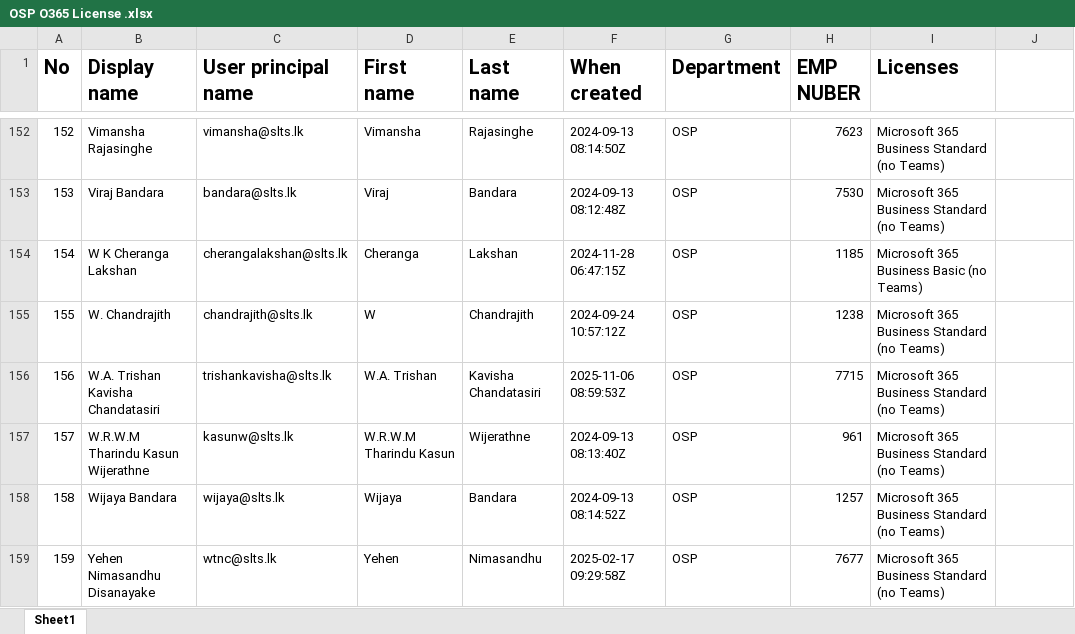
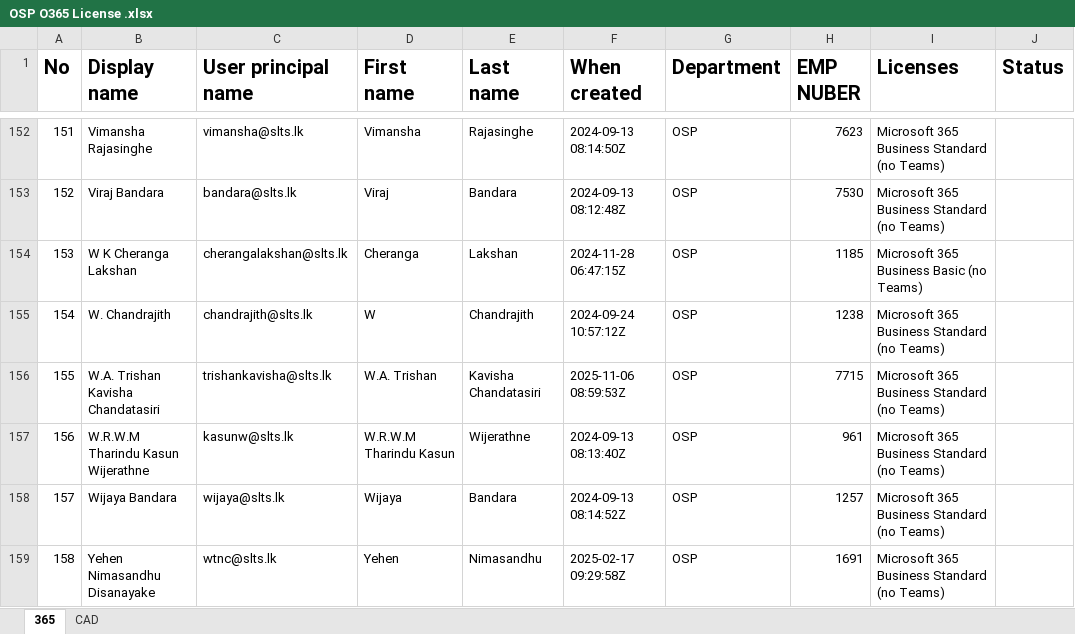
Before and after one commit to madu025/SLTSERP, an Excel workbook: OSP O365 License .xlsx, sheet 365, drawn as a sheet; only a part is shown, gaps mark what is left out; values as stored, in another font and other column widths than the file's, no borders; the diff covers the shown part only; the diff names each change by its address in the sheet, - before the commit and + after, or states it on an @@ line.

```diff
--- a/OSP O365 License .xlsx (sheet 365)
+++ b/OSP O365 License .xlsx (sheet 365)
-sheet tab: Sheet1
+sheet tab: 365
+sheet tab: CAD
-J1: (empty)
+J1: Status
@@ column A (No) renumbered between rows 91 and 159 @@
-H159 (EMP NUBER): 7677
+H159 (EMP NUBER): 1691
```
Also changed, not shown: 1 added row, 4 edited cells and cell formats elsewhere in this sheet, LAPTOP DISTRIBUTION.xlsx, 12 other files.
